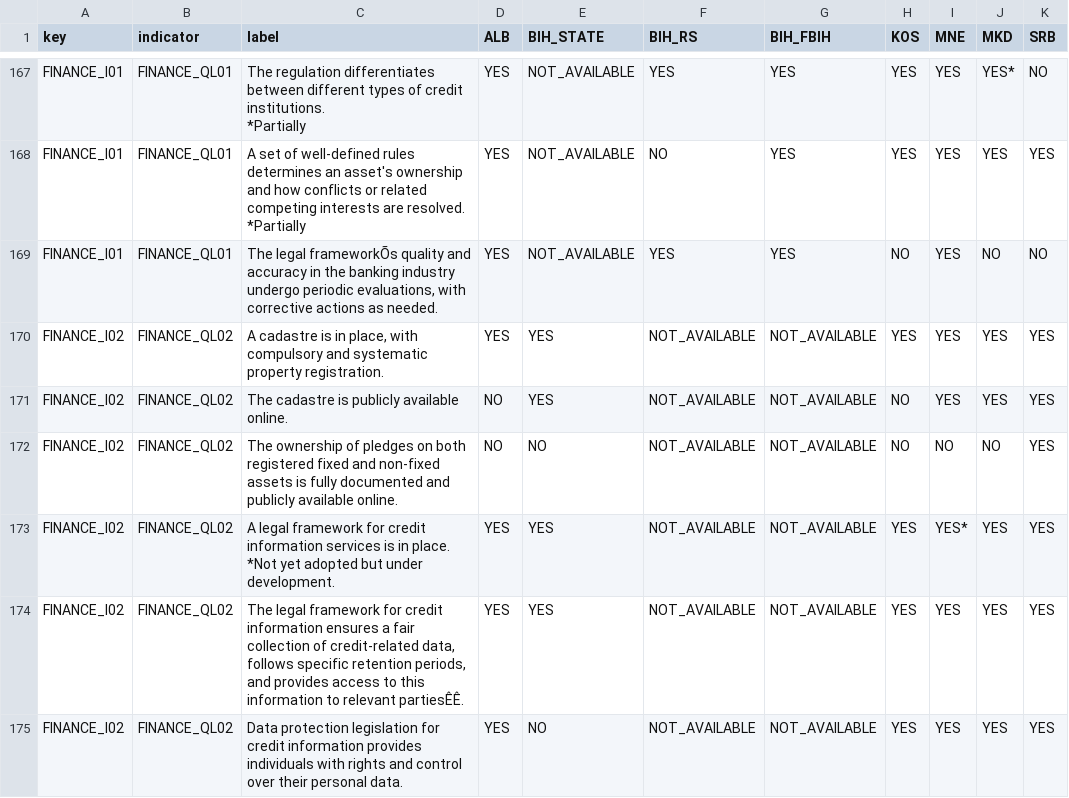
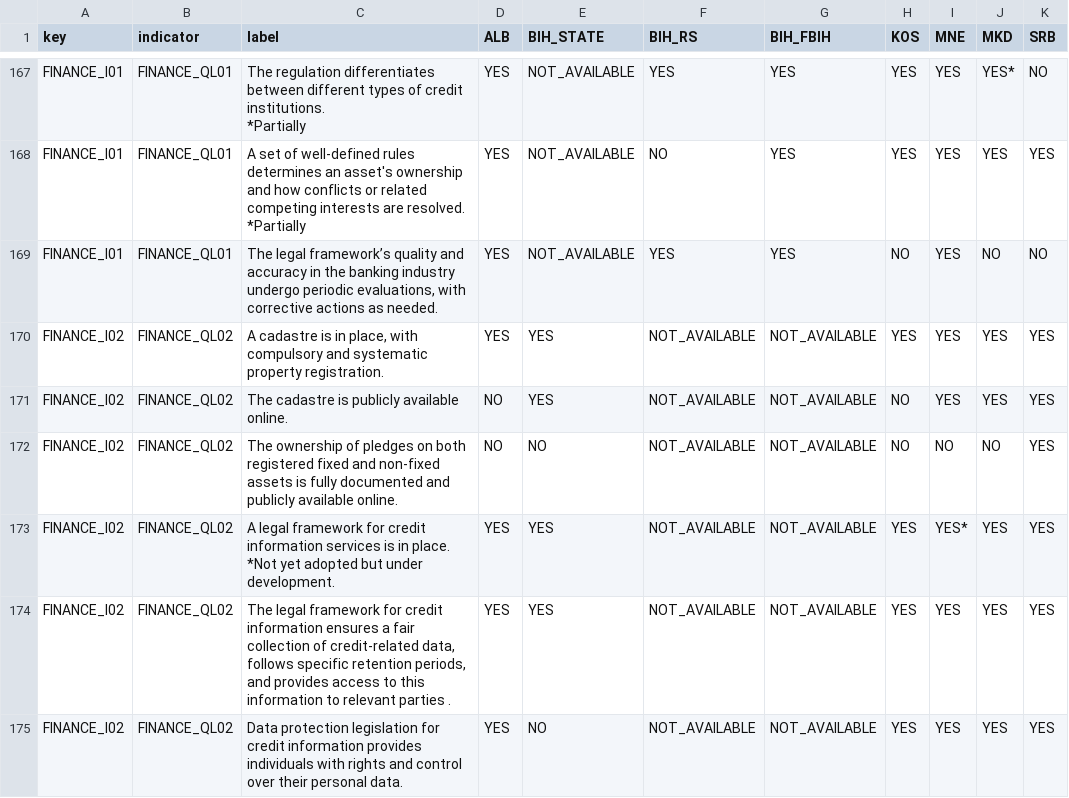
Before and after one commit to hslu-dda/hs24-act1, a CSV file: Data/csv_data/indicator_levels.csv, drawn as a sheet; only a part is shown, gaps mark what is left out; the diff covers the shown part only; the diff names each change by its address in the sheet, - before the commit and + after, or states it on an @@ line.

```diff
--- a/Data/csv_data/indicator_levels.csv
+++ b/Data/csv_data/indicator_levels.csv
-C169 (label): The legal frameworkÕs quality and…
+C169 (label): The legal framework’s quality and…
-C174 (label): …to relevant partiesÊÊ.
+C174 (label): …to relevant parties .
```
Also changed, not shown: 107 edited cells elsewhere in this file, loadingCSVData/compilingToJson/data/indicator_levels.csv, 2 other files.
